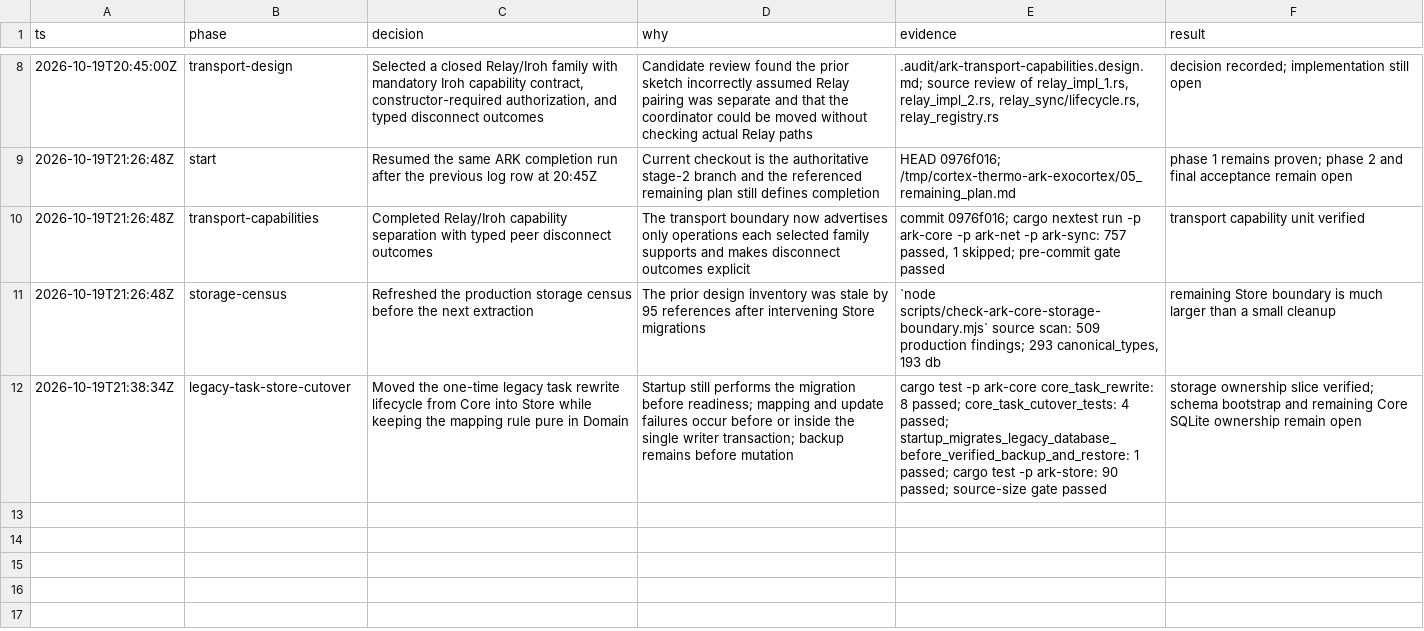
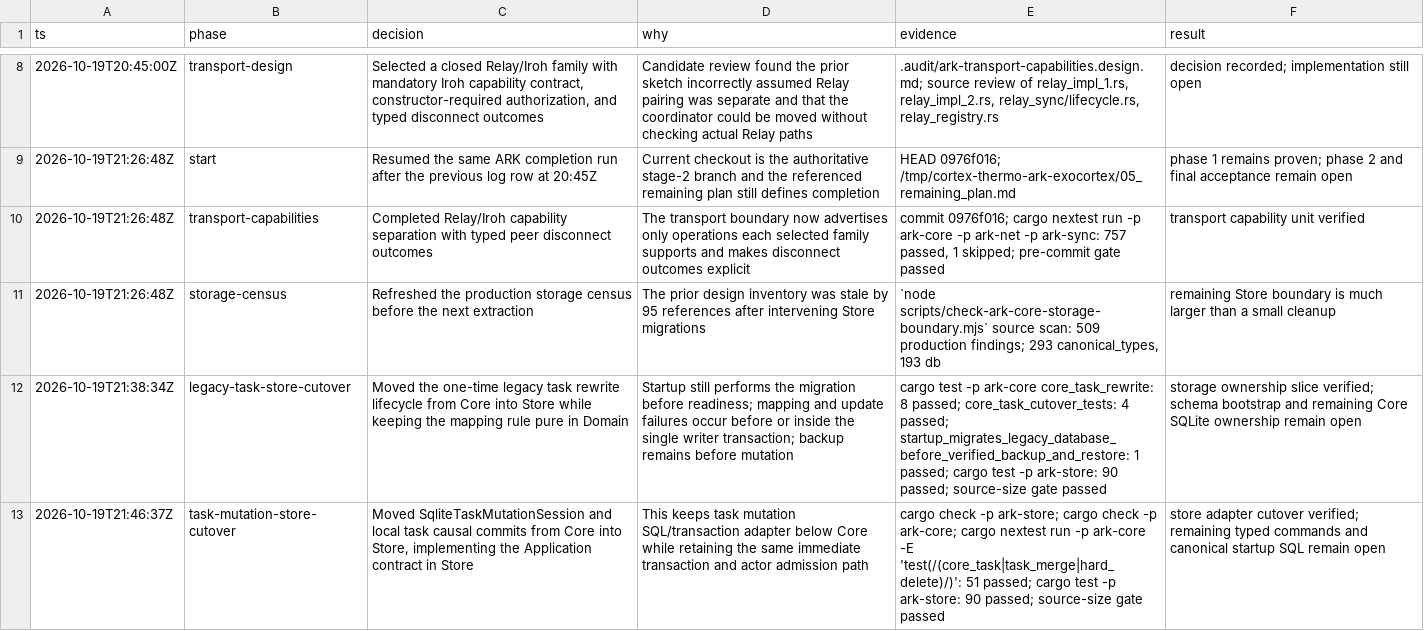
Before and after one commit to makekosmos/cortex, a TSV file: .audit/ark-continuation-2026-10-19.tsv, drawn as a sheet; only a part is shown, gaps mark what is left out; the diff names each change by its address in the sheet, - before the commit and + after, or states it on an @@ line.

Commit message:
Move task mutation persistence into ark-store

```diff
--- a/.audit/ark-continuation-2026-10-19.tsv
+++ b/.audit/ark-continuation-2026-10-19.tsv
+row 13: 2026-10-19T21:46:37Z | task-mutation-store-cutover | Moved SqliteTaskMutationSession and local task causal commits from Core into Store, implementing the Application contract in Store | This keeps task mutation SQL/transaction adapter below Core while retaining the same immediate transaction and actor admission path | cargo check -p ark-store; cargo check -p ark-core; cargo nextest run -p ark-core -E 'test(/(core_task|task_merge|hard_delete)/)': 51 passed; cargo test -p ark-store: 90 passed; source-size gate passed | store adapter cutover verified; remaining typed commands and canonical startup SQL remain open
```
Also changed, not shown: 13 other files.
